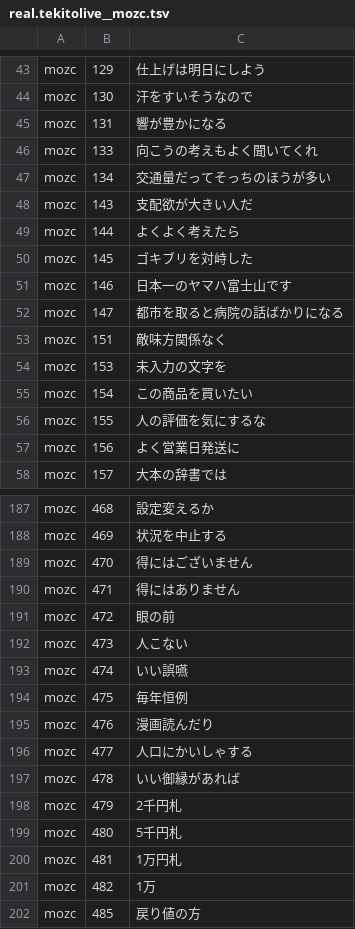
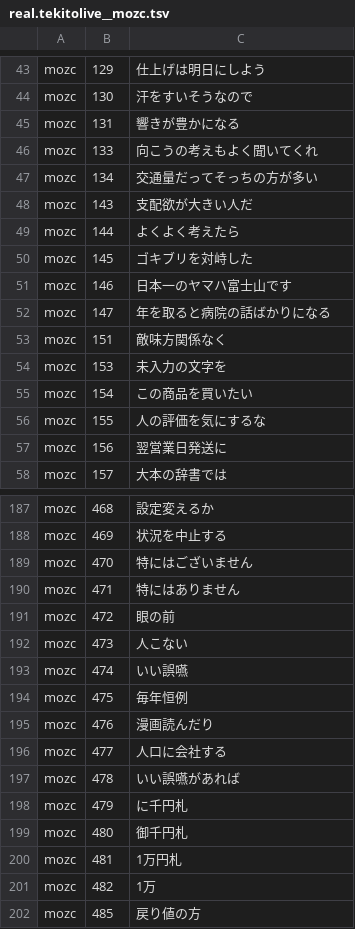
Before and after one commit to Canta360/ime-benchmark-system, a TSV file: results/20261013-074457-real/out/real.tekitolive__mozc.tsv (was results/20261012-165624-real/out/real.tekitolive__mozc.tsv), drawn as a sheet; only a part is shown, gaps mark what is left out; the diff covers the shown part only.

```diff
--- a/results/20261012-165624-real/out/real.tekitolive__mozc.tsv
+++ b/results/20261013-074457-real/out/real.tekitolive__mozc.tsv
@@ -44,5 +44,5 @@ mozc	129	仕上げは明日にしよう
 mozc	130	汗をすいそうなので
-mozc	131	響が豊かになる
+mozc	131	響きが豊かになる
 mozc	133	向こうの考えもよく聞いてくれ
-mozc	134	交通量だってそっちのほうが多い
+mozc	134	交通量だってそっちの方が多い
 mozc	143	支配欲が大きい人だ
@@ -51,3 +51,3 @@ mozc	145	ゴキブリを対峙した
 mozc	146	日本一のヤマハ富士山です
-mozc	147	都市を取ると病院の話ばかりになる
+mozc	147	年を取ると病院の話ばかりになる
 mozc	151	敵味方関係なく
@@ -56,3 +56,3 @@ mozc	154	この商品を買いたい
 mozc	155	人の評価を気にするな
-mozc	156	よく営業日発送に
+mozc	156	翌営業日発送に
 mozc	157	大本の辞書では
@@ -188,4 +188,4 @@ mozc	468	設定変えるか
 mozc	469	状況を中止する
-mozc	470	得にはございません
-mozc	471	得にはありません
+mozc	470	特にはございません
+mozc	471	特にはありません
 mozc	472	眼の前
@@ -195,6 +195,6 @@ mozc	475	毎年恒例
 mozc	476	漫画読んだり
-mozc	477	人口にかいしゃする
-mozc	478	いい御縁があれば
-mozc	479	2千円札
-mozc	480	5千円札
+mozc	477	人口に会社する
+mozc	478	いい誤嚥があれば
+mozc	479	に千円札
+mozc	480	御千円札
 mozc	481	1万円札
```
Also changed, not shown: 15 edited cells elsewhere in this file, results/20261013-074457-real/out/real.tekitolive__ajimee.tsv, 6 other files.
